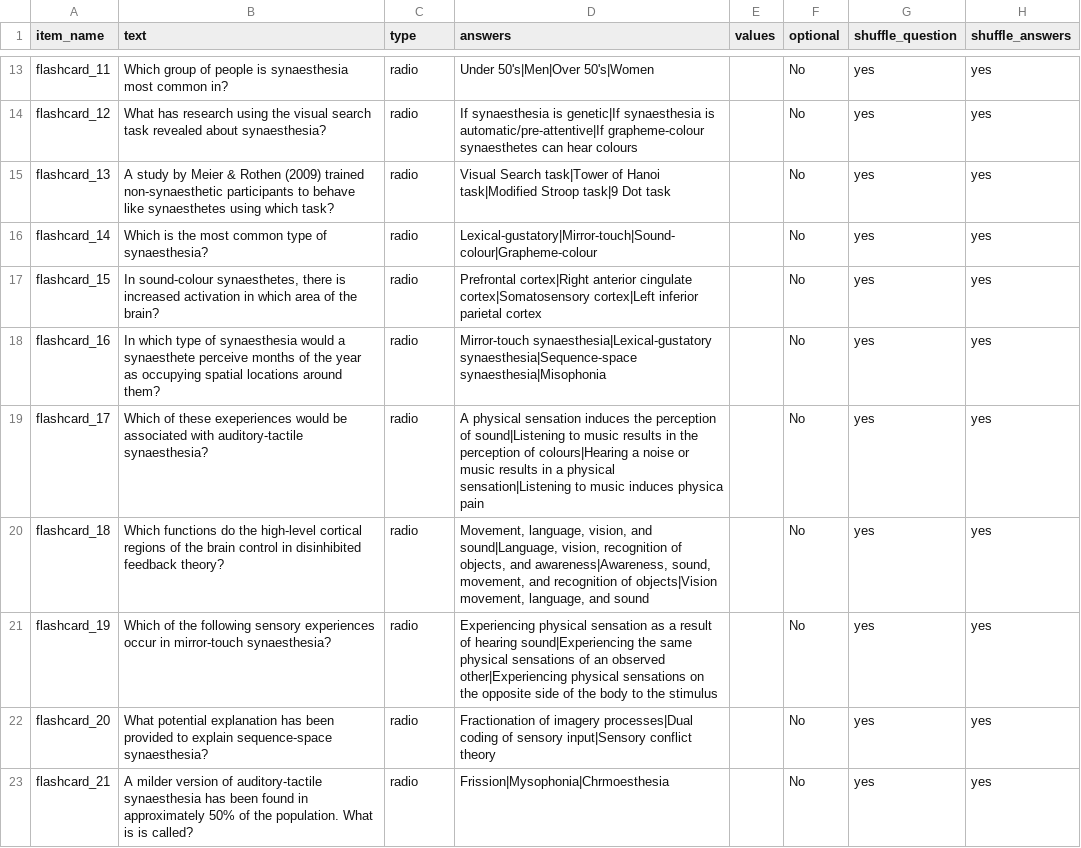
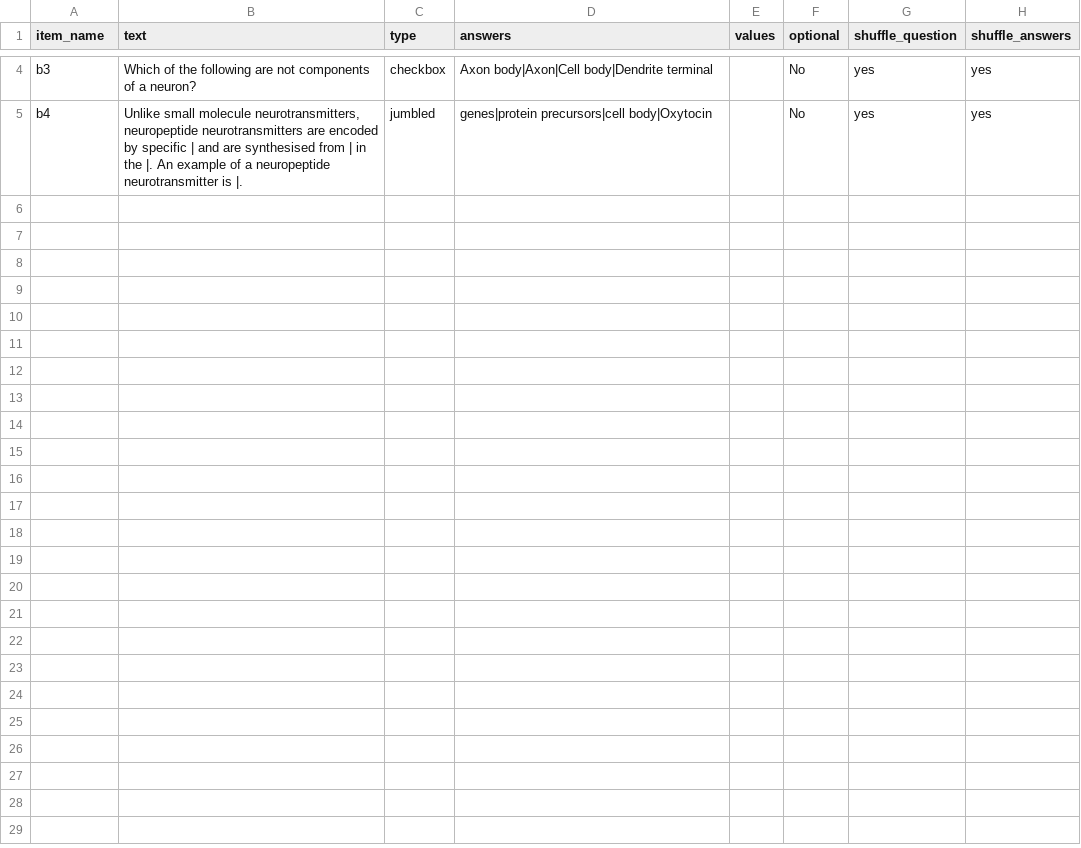
Before and after one commit to biagi-haffey/placement, a CSV file: web/User/Surveys/flashcard_test.csv, drawn as a sheet; only a part is shown, gaps mark what is left out; removed rows and columns are numbered as before the commit, all else as after; the diff covers the shown part only; the diff names each change by its address in the sheet, - before the commit and + after, or states it on an @@ line.

```diff
--- a/web/User/Surveys/flashcard_test.csv
+++ b/web/User/Surveys/flashcard_test.csv
-A4 (item_name): flashcard_11
+A4 (item_name): b3
-B4 (text): Which group of people is synaesthesia most common in?
+B4 (text): Which of the following are not components of a neuron?
-C4 (type): radio
+C4 (type): checkbox
-D4 (answers): Under 50's|Men|Over 50's|Women
+D4 (answers): Axon body|Axon|Cell body|Dendrite terminal
-row 14: flashcard_12 | What has research using the visual search task revealed about synaesthesia? | radio | If synaesthesia is genetic|If synaesthesia is automatic/pre-attentive|If grapheme-colour synaesthetes can hear colours |  | No | yes | yes
-row 15: flashcard_13 | A study by Meier & Rothen (2009) trained non-synaesthetic participants to behave like synaesthetes using which task? | radio | Visual Search task|Tower of Hanoi task|Modified Stroop task|9 Dot task |  | No | yes | yes
-row 16: flashcard_14 | Which is the most common type of synaesthesia? | radio | Lexical-gustatory|Mirror-touch|Sound-colour|Grapheme-colour |  | No | yes | yes
-row 17: flashcard_15 | In sound-colour synaesthetes, there is increased activation in which area of the brain? | radio | Prefrontal cortex|Right anterior cingulate cortex|Somatosensory cortex|Left inferior parietal cortex |  | No | yes | yes
-row 18: flashcard_16 | In which type of synaesthesia would a synaesthete perceive months of the year as occupying spatial locations around them? | radio | Mirror-touch synaesthesia|Lexical-gustatory synaesthesia|Sequence-space synaesthesia|Misophonia |  | No | yes | yes
-row 19: flashcard_17 | Which of these exeperiences would be associated with auditory-tactile synaesthesia? | radio | A physical sensation induces the perception of sound|Listening to music results in the perception of colours|Hearing a noise or music results in a physical sensation|Listening to music induces physica pain |  | No | yes | yes
-row 20: flashcard_18 | Which functions do the high-level cortical regions of the brain control in disinhibited feedback theory? | radio | Movement, language, vision, and sound|Language, vision, recognition of objects, and awareness|Awareness, sound, movement, and recognition of objects|Vision movement, language, and sound |  | No | yes | yes
-row 21: flashcard_19 | Which of the following sensory experiences occur in mirror-touch synaesthesia? | radio | Experiencing physical sensation as a result of hearing sound|Experiencing the same physical sensations of an observed other|Experiencing physical sensations on the opposite side of the body to the stimulus |  | No | yes | yes
-A5 (item_name): flashcard_20
+A5 (item_name): b4
-B5 (text): What potential explanation has been provided to explain sequence-space synaesthesia?
+B5 (text): Unlike small molecule neurotransmitters, neuropeptide neurotransmitters are encoded by specific | and are synthesised from | in the |. An example of a neuropeptide neurotransmitter is |.
-C5 (type): radio
+C5 (type): jumbled
-D5 (answers): Fractionation of imagery processes|Dual coding of sensory input|Sensory conflict theory
+D5 (answers): genes|protein precursors|cell body|Oxytocin
-row 23: flashcard_21 | A milder version of auditory-tactile synaesthesia has been found in approximately 50% of the population. What is is called? | radio | Frission|Mysophonia|Chrmoesthesia |  | No | yes | yes
```
Also changed, not shown: 9 removed rows and 6 edited cells elsewhere in this file, web/User/Projects/groupwork/flashcards.csv, 11 other files.
